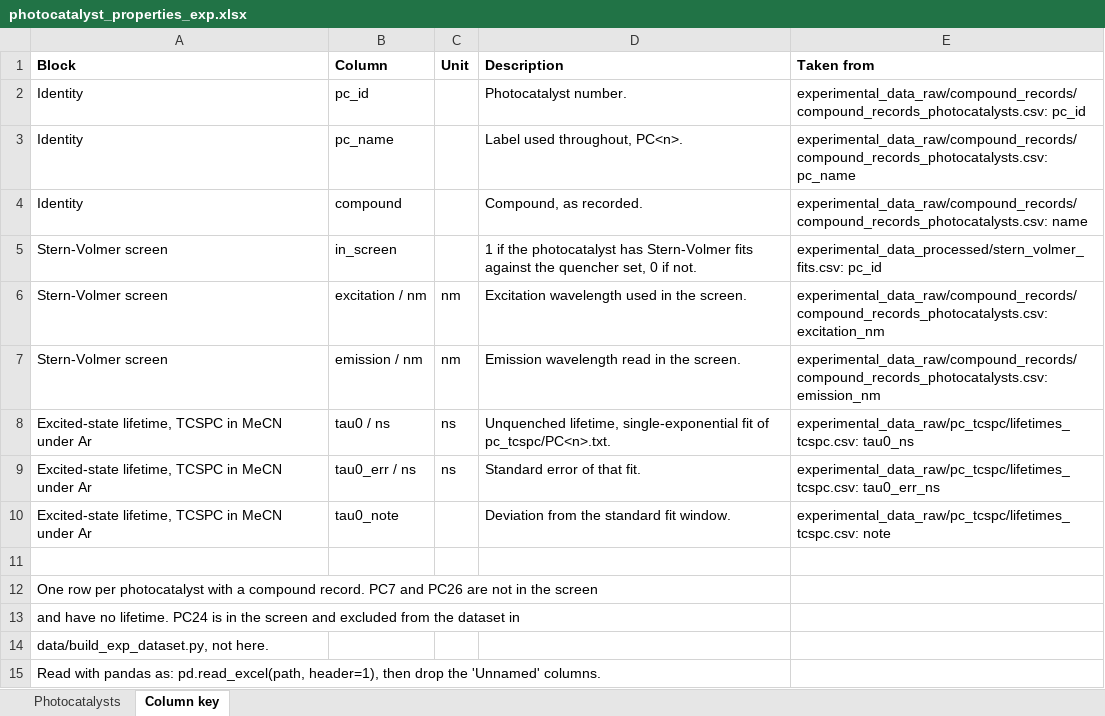
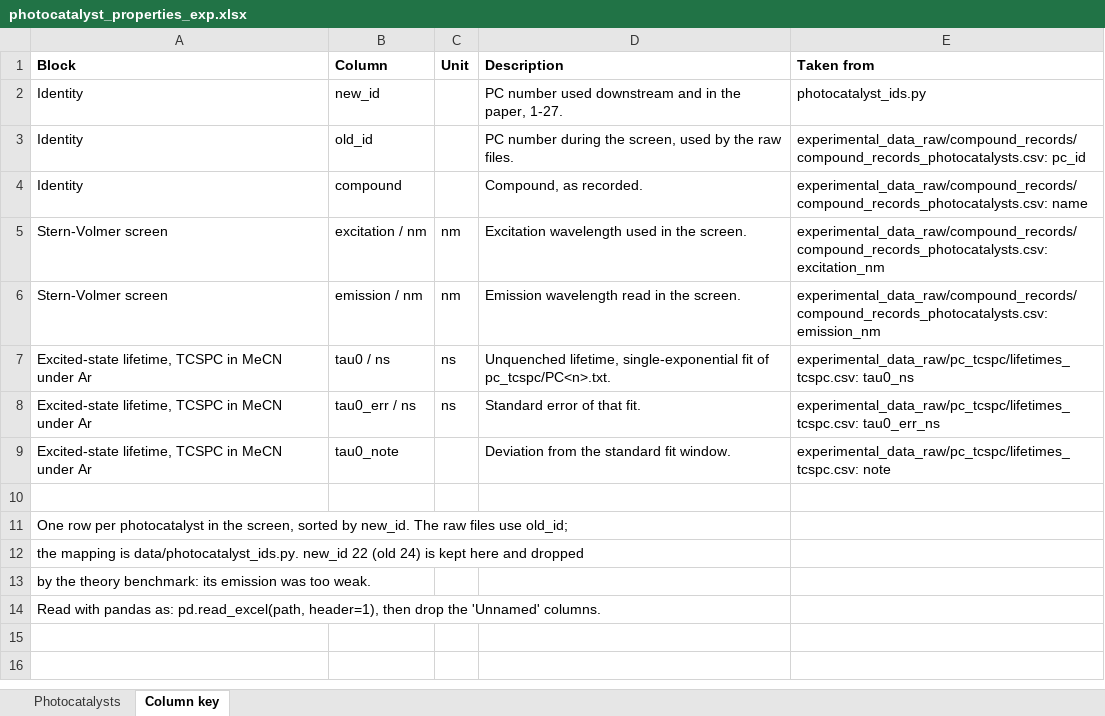
Before and after one commit to niklashoelter/MarcusEnTdecker, an Excel workbook: data/experimental_data_processed/photocatalyst_properties_exp.xlsx, sheet Column key, drawn as a sheet; values as stored, in another font and other column widths than the file's, no borders; removed rows and columns are numbered as before the commit, all else as after; the diff names each change by its address in the sheet, - before the commit and + after, or states it on an @@ line.

```diff
--- a/data/experimental_data_processed/photocatalyst_properties_exp.xlsx (sheet Column key)
+++ b/data/experimental_data_processed/photocatalyst_properties_exp.xlsx (sheet Column key)
+row 2: Identity | new_id |  | PC number used downstream and in the paper, 1-27. | photocatalyst_ids.py
-B3 (Column): pc_id
+B3 (Column): old_id
-D3 (Description): Photocatalyst number.
+D3 (Description): PC number during the screen, used by the raw files.
-row 3: Identity | pc_name |  | Label used throughout, PC<n>. | experimental_data_raw/compound_records/compound_records_photocatalysts.csv: pc_name
-row 5: Stern-Volmer screen | in_screen |  | 1 if the photocatalyst has Stern-Volmer fits against the quencher set, 0 if not. | experimental_data_processed/stern_volmer_fits.csv: pc_id
-A11 (Block): …per photocatalyst with a compound record. PC7 and PC26 are not in the screen
+A11 (Block): …per photocatalyst in the screen, sorted by new_id. The raw files use old_id;
-A12 (Block): and have no lifetime. PC24 is in the screen and excluded from the dataset in
+A12 (Block): the mapping is data/photocatalyst_ids.py. new_id 22 (old 24) is kept here and dropped
-A13 (Block): data/build_exp_dataset.py, not here.
+A13 (Block): by the theory benchmark: its emission was too weak.
```
Also changed, not shown: sheet Photocatalysts, data/computational_data_processed/photocatalyst_properties_calc.xlsx, data/exp_dataset.xlsx, 25 other files.
